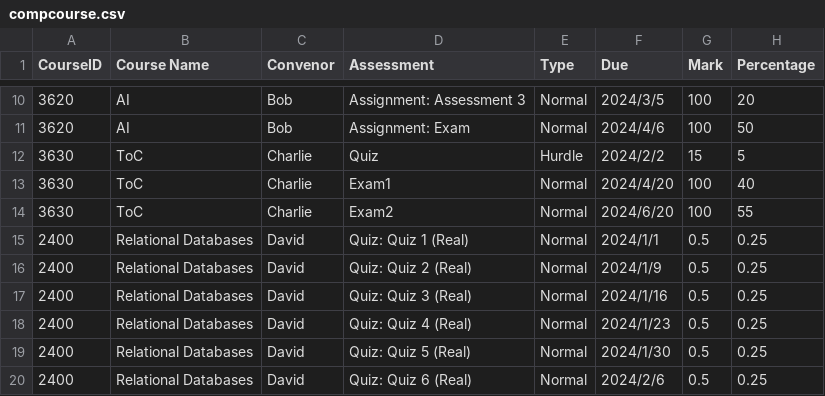
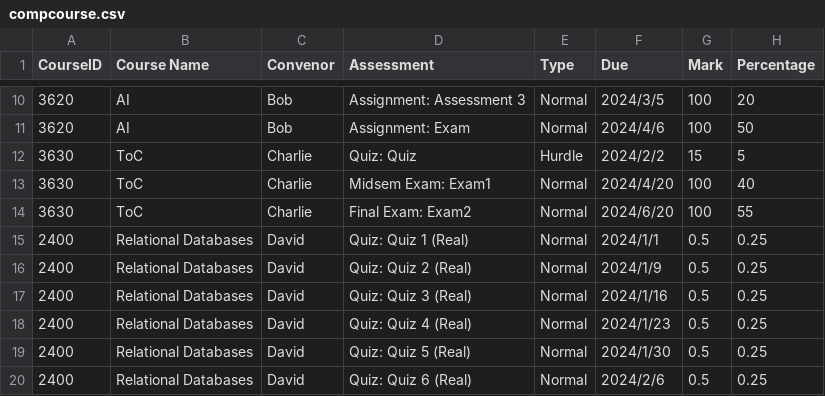
Before and after one commit to TSP-24/TSP-24, a CSV file: backend/src/fakedata/compcourse.csv, drawn as a sheet; only a part is shown, gaps mark what is left out.

Commit message:
Added all assessment items to back-end response

```diff
--- a/backend/src/fakedata/compcourse.csv
+++ b/backend/src/fakedata/compcourse.csv
@@ -11,5 +11,5 @@ CourseID,Course Name,Convenor,Assessment,Type,Due,Mark,Percentage
 3620,AI,Bob,Assignment: Exam ,Normal,2024/4/6,100,50
-3630,ToC,Charlie,Quiz,Hurdle,2024/2/2,15,5
-3630,ToC,Charlie,Exam1,Normal,2024/4/20,100,40
-3630,ToC,Charlie,Exam2,Normal,2024/6/20,100,55
+3630,ToC,Charlie,Quiz: Quiz,Hurdle,2024/2/2,15,5
+3630,ToC,Charlie,Midsem Exam: Exam1,Normal,2024/4/20,100,40
+3630,ToC,Charlie,Final Exam: Exam2,Normal,2024/6/20,100,55
 2400,Relational Databases,David,Quiz: Quiz 1 (Real),Normal,2024/1/1,0.5,0.25
```
Also changed, not shown: 4 other files.
